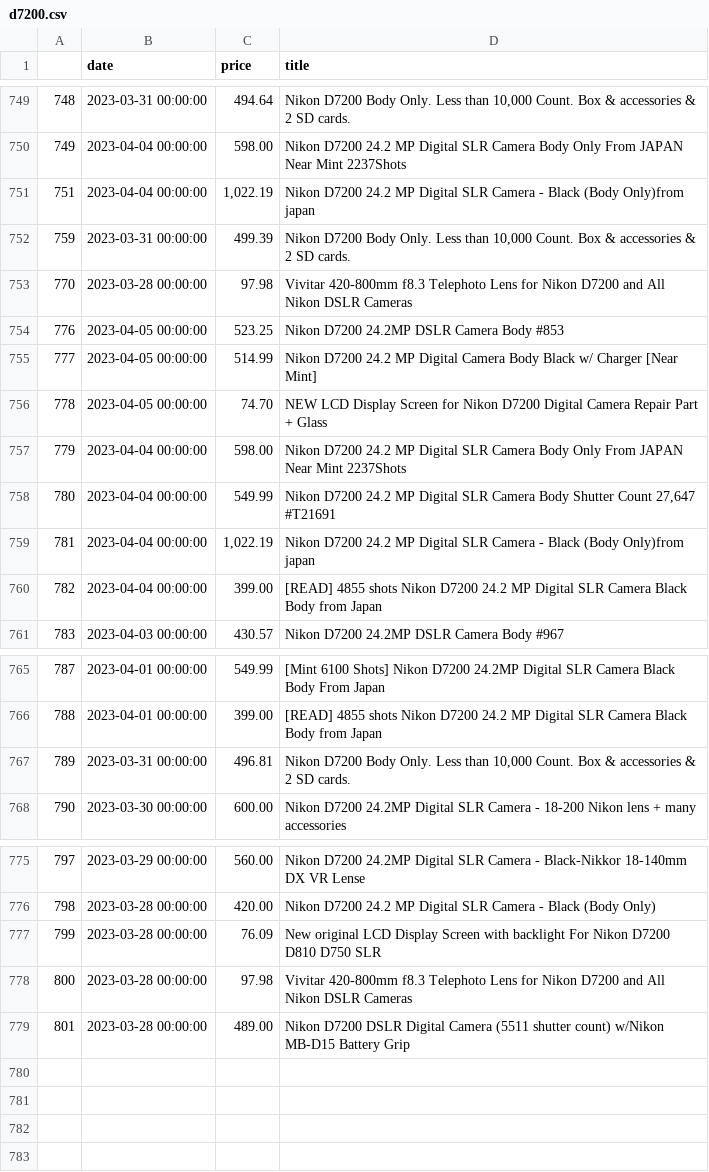
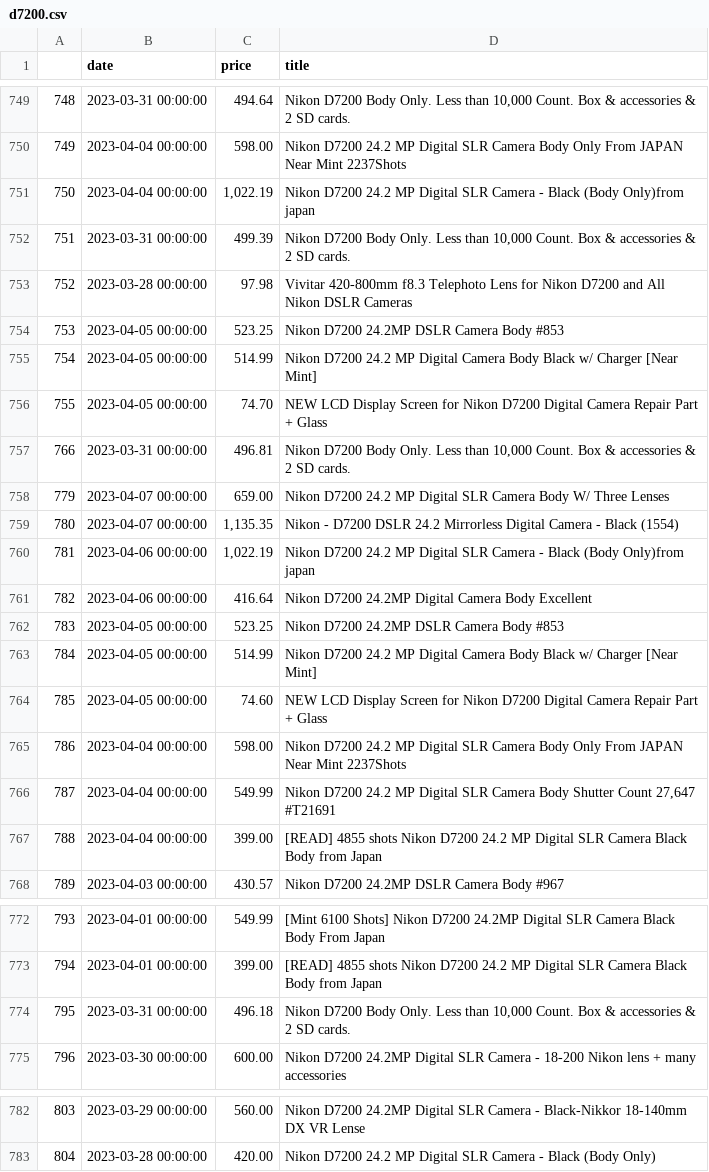
Before and after one commit to kobesar/ebaytracker, a CSV file: data/d7200.csv, drawn as a sheet; only a part is shown, gaps mark what is left out; removed rows and columns are numbered as before the commit, all else as after; the diff names each change by its address in the sheet, - before the commit and + after, or states it on an @@ line.

```diff
--- a/data/d7200.csv
+++ b/data/d7200.csv
@@ column A renumbered between rows 751 and 783 @@
+row 757: 766 | 2023-03-31 00:00:00 | 496.81 | Nikon D7200 Body Only. Less than 10,000 Count. Box & accessories & 2 SD cards.
+row 758: 779 | 2023-04-07 00:00:00 | 659.00 | Nikon D7200 24.2 MP Digital SLR Camera Body W/ Three Lenses
+row 759: 780 | 2023-04-07 00:00:00 | 1,135.35 | Nikon - D7200 DSLR 24.2 Mirrorless Digital Camera - Black (1554)
+row 760: 781 | 2023-04-06 00:00:00 | 1,022.19 | Nikon D7200 24.2 MP Digital SLR Camera - Black (Body Only)from japan
+row 761: 782 | 2023-04-06 00:00:00 | 416.64 | Nikon D7200 24.2MP Digital Camera Body Excellent
+row 762: 783 | 2023-04-05 00:00:00 | 523.25 | Nikon D7200 24.2MP DSLR Camera Body #853
+row 763: 784 | 2023-04-05 00:00:00 | 514.99 | Nikon D7200 24.2 MP Digital Camera Body Black w/ Charger [Near Mint]
+row 764: 785 | 2023-04-05 00:00:00 | 74.60 | NEW LCD Display Screen for Nikon D7200 Digital Camera Repair Part + Glass
-row 759: 781 | 2023-04-04 00:00:00 | 1,022.19 | Nikon D7200 24.2 MP Digital SLR Camera - Black (Body Only)from japan
-C774 (price): 496.81
+C774 (price): 496.18
-row 777: 799 | 2023-03-28 00:00:00 | 76.09 | New original LCD Display Screen with backlight For Nikon D7200 D810 D750 SLR
-row 778: 800 | 2023-03-28 00:00:00 | 97.98 | Vivitar 420-800mm f8.3 Telephoto Lens for Nikon D7200 and All Nikon DSLR Cameras
-row 779: 801 | 2023-03-28 00:00:00 | 489.00 | Nikon D7200 DSLR Digital Camera (5511 shutter count) w/Nikon MB-D15 Battery Grip
```
Also changed, not shown: data/full_data.csv, data/nikkor1024.csv, 1 other file.
